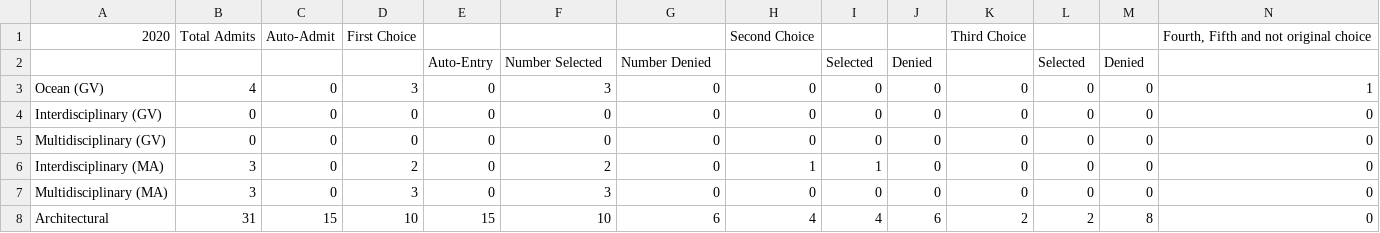
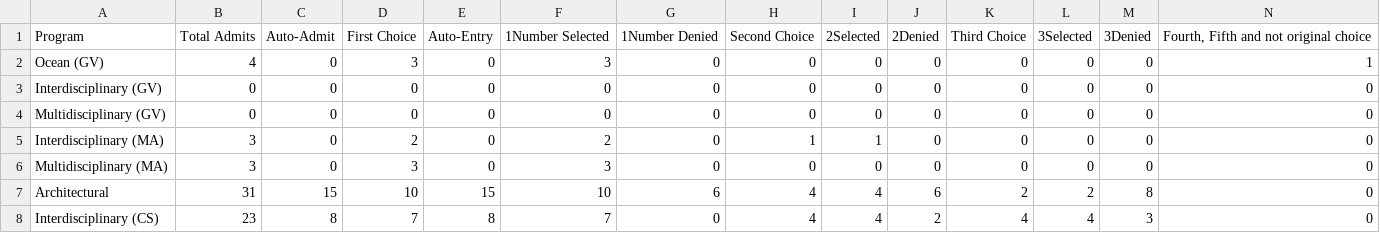
Before and after one commit to calebelizondo/ETAMdashboard, a CSV file: backend/admissionData/2020.csv, drawn as a sheet; only a part is shown; the shorter side is filled out with more unchanged rows; removed rows and columns are numbered as before the commit, all else as after; rows hold the shown columns only; the diff names each change by its address in the sheet, - before the commit and + after, or states it on an @@ line.

```diff
--- a/backend/admissionData/2020.csv
+++ b/backend/admissionData/2020.csv
-row 1: 2020 | Total Admits | Auto-Admit | First Choice |  |  |  | Second Choice |  |  | Third Choice |  |  | Fourth, Fifth and not original choice
-row 2:  |  |  |  | Auto-Entry | Number Selected | Number Denied |  | Selected | Denied |  | Selected | Denied
+row 1: Program | Total Admits | Auto-Admit | First Choice | Auto-Entry | 1Number Selected | 1Number Denied | Second Choice | 2Selected | 2Denied | Third Choice | 3Selected | 3Denied | Fourth, Fifth and not original choice
```
Also changed, not shown: backend/admissionData/2018.csv, backend/admissionData/2019.csv, 6 other files.
